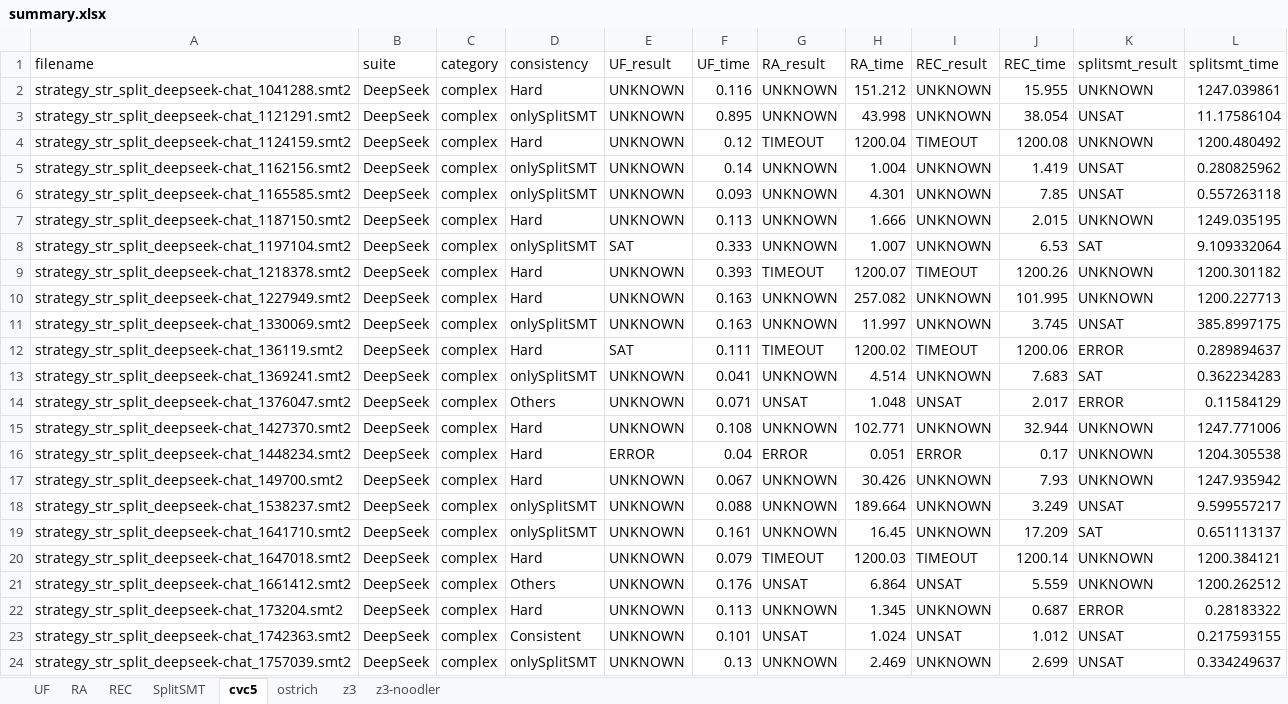
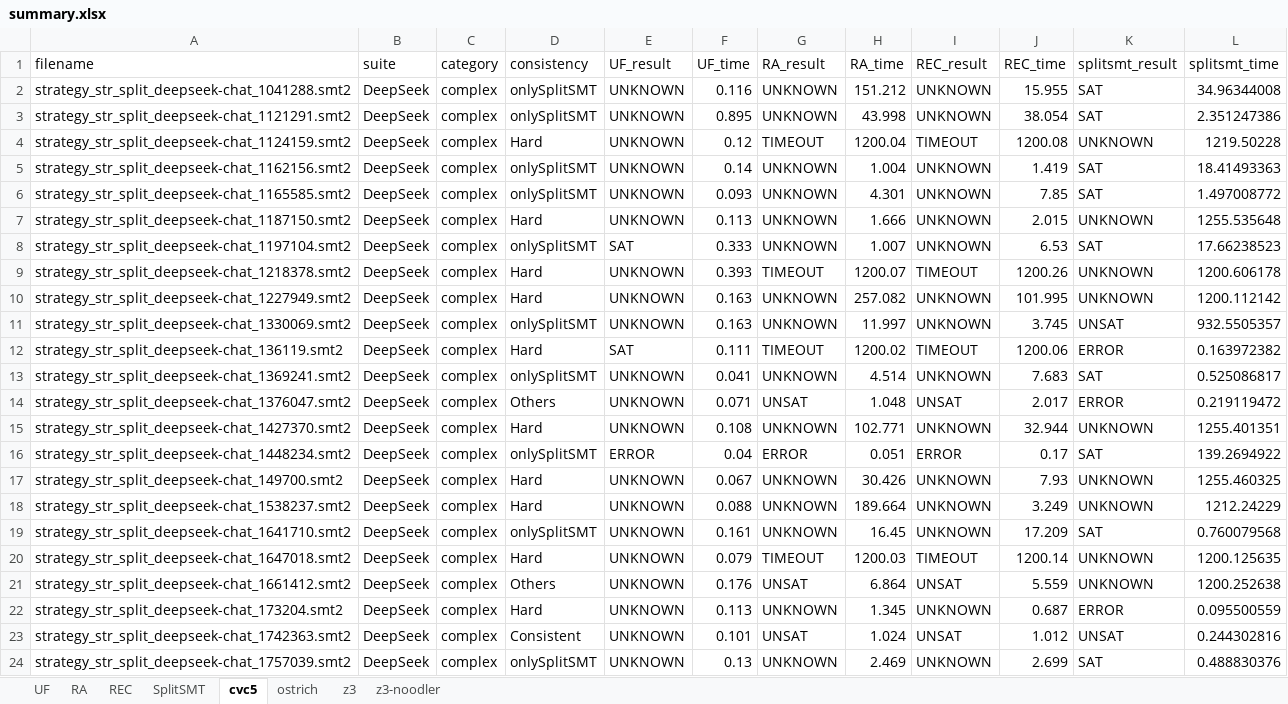
Before and after one commit to Ailuras/SplitSMT, an Excel workbook: results/summary.xlsx, sheet cvc5, drawn as a sheet; only a part is shown; values as stored, in another font and other column widths than the file's, no cell formats; the diff covers the shown part only; the diff names each change by its address in the sheet, - before the commit and + after, or states it on an @@ line.

```diff
--- a/results/summary.xlsx (sheet cvc5)
+++ b/results/summary.xlsx (sheet cvc5)
-D2 (consistency): Hard
+D2 (consistency): onlySplitSMT
-K2 (splitsmt_result): UNKNOWN
+K2 (splitsmt_result): SAT
-L2 (splitsmt_time): 1247.039861
+L2 (splitsmt_time): 34.96344008
-K3 (splitsmt_result): UNSAT
+K3 (splitsmt_result): SAT
-L3 (splitsmt_time): 11.17586104
+L3 (splitsmt_time): 2.351247386
-L4 (splitsmt_time): 1200.480492
+L4 (splitsmt_time): 1219.50228
-K5:K6 (splitsmt_result): UNSAT
+K5:K6 (splitsmt_result): SAT
-L5 (splitsmt_time): 0.280825962
+L5 (splitsmt_time): 18.41493363
-L6 (splitsmt_time): 0.557263118
+L6 (splitsmt_time): 1.497008772
-L7 (splitsmt_time): 1249.035195
+L7 (splitsmt_time): 1255.535648
-L8 (splitsmt_time): 9.109332064
+L8 (splitsmt_time): 17.66238523
-L9 (splitsmt_time): 1200.301182
+L9 (splitsmt_time): 1200.606178
-L10 (splitsmt_time): 1200.227713
+L10 (splitsmt_time): 1200.112142
-L11 (splitsmt_time): 385.8997175
+L11 (splitsmt_time): 932.5505357
-L12 (splitsmt_time): 0.289894637
+L12 (splitsmt_time): 0.163972382
-L13 (splitsmt_time): 0.362234283
+L13 (splitsmt_time): 0.525086817
-L14 (splitsmt_time): 0.11584129
+L14 (splitsmt_time): 0.219119472
-L15 (splitsmt_time): 1247.771006
+L15 (splitsmt_time): 1255.401351
-D16 (consistency): Hard
+D16 (consistency): onlySplitSMT
-K16 (splitsmt_result): UNKNOWN
+K16 (splitsmt_result): SAT
-L16 (splitsmt_time): 1204.305538
+L16 (splitsmt_time): 139.2694922
-L17 (splitsmt_time): 1247.935942
+L17 (splitsmt_time): 1255.460325
-D18 (consistency): onlySplitSMT
+D18 (consistency): Hard
-K18 (splitsmt_result): UNSAT
+K18 (splitsmt_result): UNKNOWN
-L18 (splitsmt_time): 9.599557217
+L18 (splitsmt_time): 1212.24229
-L19 (splitsmt_time): 0.651113137
+L19 (splitsmt_time): 0.760079568
-L20 (splitsmt_time): 1200.384121
+L20 (splitsmt_time): 1200.125635
-L21 (splitsmt_time): 1200.262512
+L21 (splitsmt_time): 1200.252638
-L22 (splitsmt_time): 0.28183322
+L22 (splitsmt_time): 0.095500559
-L23 (splitsmt_time): 0.217593155
+L23 (splitsmt_time): 0.244302816
-K24 (splitsmt_result): UNSAT
+K24 (splitsmt_result): SAT
-L24 (splitsmt_time): 0.334249637
+L24 (splitsmt_time): 0.488830376
```
Also changed, not shown: 826 edited cells elsewhere in this sheet, sheet SplitSMT, sheet ostrich, sheet z3-noodler, sheet z3, sheet REC, sheet RA, cell formats, results/RA/report.xlsx, results/REC/report.xlsx, 18 other files.
